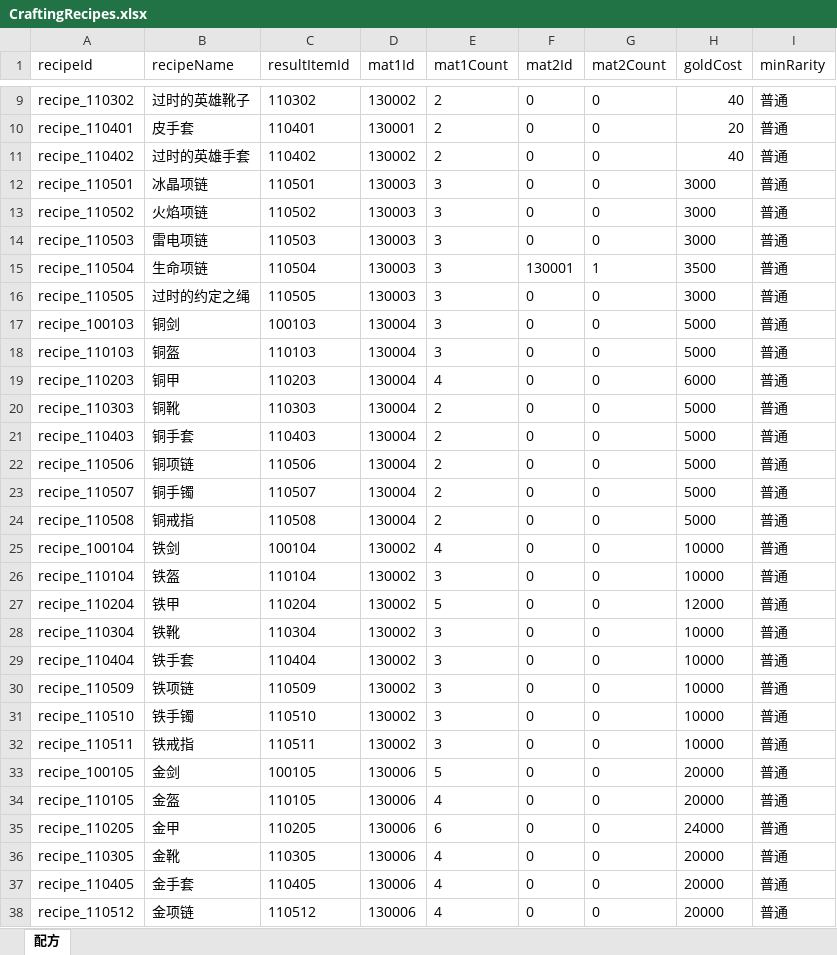
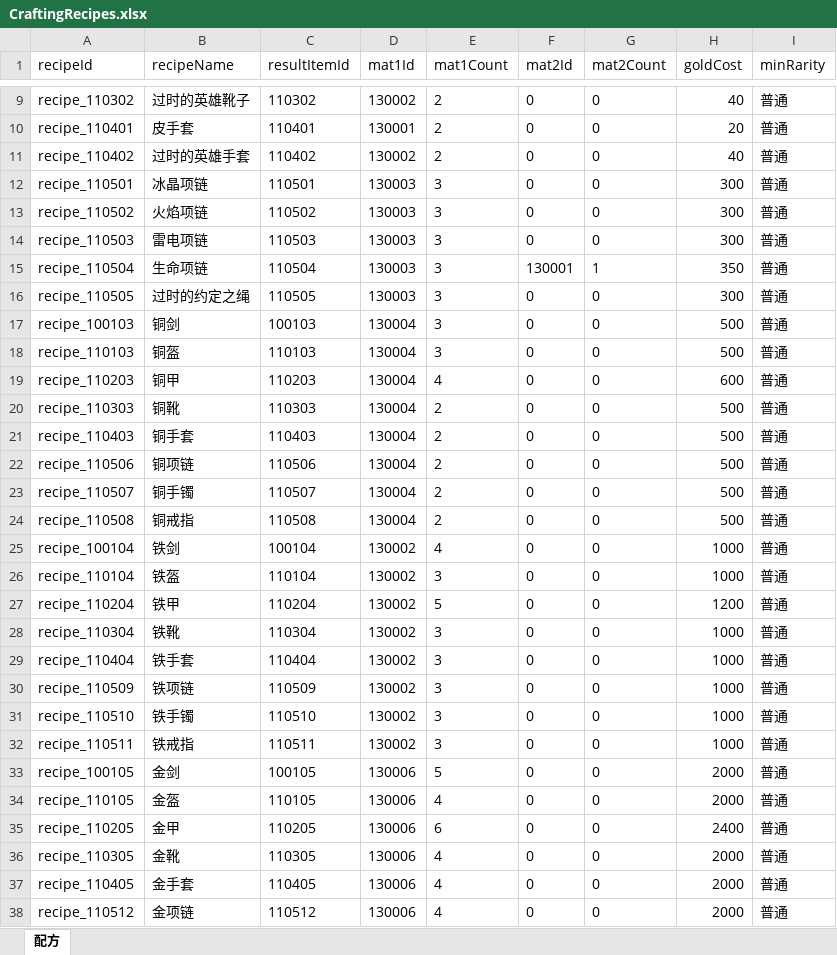
Before and after one commit to GuoZiOY/Metroidvania-style-side-scrolling-fighting-game, an Excel workbook: Assets/Resources/CSV/CraftingRecipes.xlsx, sheet 配方, drawn as a sheet; only a part is shown, gaps mark what is left out; values as stored, in another font and other column widths than the file's, no borders; the diff covers the shown part only; the diff names each change by its address in the sheet, - before the commit and + after, or states it on an @@ line.

```diff
--- a/Assets/Resources/CSV/CraftingRecipes.xlsx (sheet 配方)
+++ b/Assets/Resources/CSV/CraftingRecipes.xlsx (sheet 配方)
-H12:H14 (goldCost): 3000
+H12:H14 (goldCost): 300
-H15 (goldCost): 3500
+H15 (goldCost): 350
-H16 (goldCost): 3000
+H16 (goldCost): 300
-H17:H18 (goldCost): 5000
+H17:H18 (goldCost): 500
-H19 (goldCost): 6000
+H19 (goldCost): 600
-H20:H24 (goldCost): 5000
+H20:H24 (goldCost): 500
-H25:H26 (goldCost): 10000
+H25:H26 (goldCost): 1000
-H27 (goldCost): 12000
+H27 (goldCost): 1200
-H28:H32 (goldCost): 10000
+H28:H32 (goldCost): 1000
-H33:H34 (goldCost): 20000
+H33:H34 (goldCost): 2000
-H35 (goldCost): 24000
+H35 (goldCost): 2400
-H36:H38 (goldCost): 20000
+H36:H38 (goldCost): 2000
```
Also changed, not shown: 12 edited cells elsewhere in this sheet, 28 other files.
